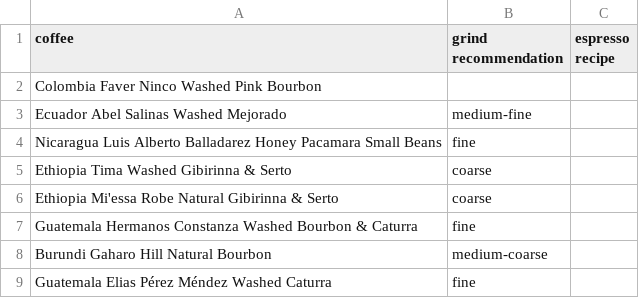
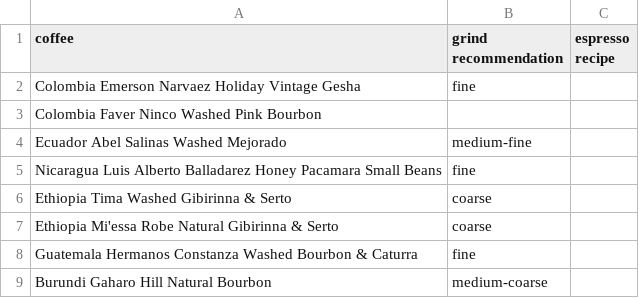
Before and after one commit to SubtextAl/subtext-data, a CSV file: docs/coffees.csv, drawn as a sheet; only a part is shown; the shorter side is filled out with more unchanged rows; the diff names each change by its address in the sheet, - before the commit and + after, or states it on an @@ line.

Commit message:
Update coffees.csv

```diff
--- a/docs/coffees.csv
+++ b/docs/coffees.csv
+row 2: Colombia Emerson Narvaez Holiday Vintage Gesha | fine
```
